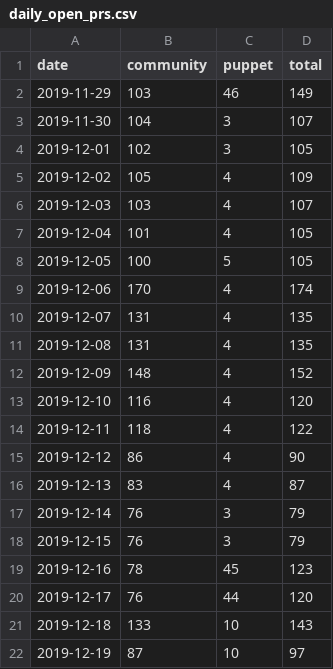
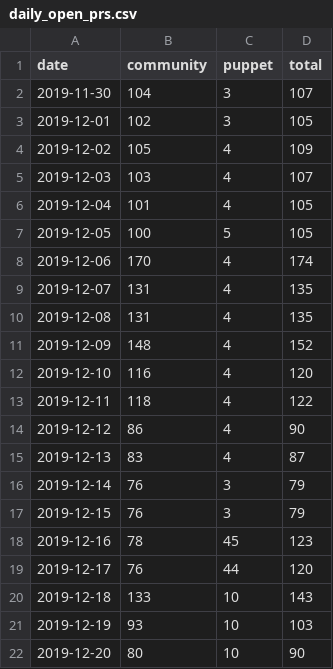
Before and after one commit to underscorgan/community_management, a CSV file: daily_open_prs.csv, drawn as a sheet.

```diff
--- a/daily_open_prs.csv
+++ b/daily_open_prs.csv
@@ -1,3 +1,2 @@
 date,community,puppet,total
-2019-11-29,103,46,149
 2019-11-30,104,3,107
@@ -21,2 +20,3 @@ date,community,puppet,total
 2019-12-18,133,10,143
-2019-12-19,87,10,97
+2019-12-19,93,10,103
+2019-12-20,80,10,90
```
Also changed, not shown: created_per_day.csv, docs/created_per_day.csv, 15 other files.
